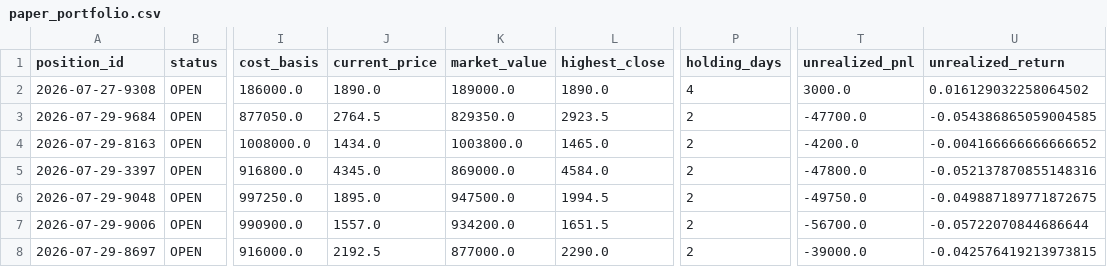
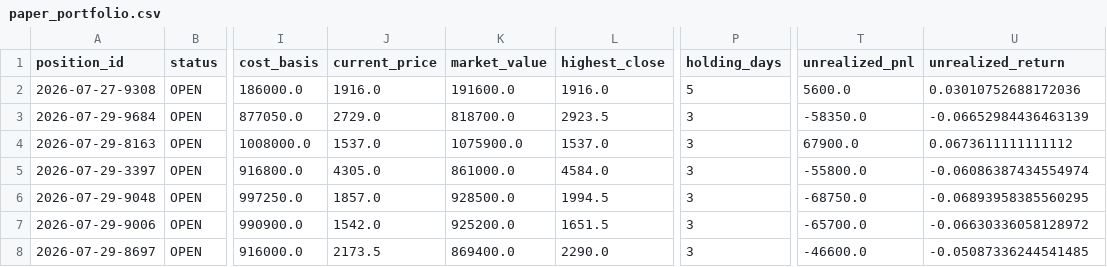
Before and after one commit to M-Osugi1230/momentum-chimpan, a CSV file: data/paper_portfolio.csv, drawn as a sheet; only a part is shown, gaps mark what is left out; the diff covers the shown part only; the diff names each change by its address in the sheet, - before the commit and + after, or states it on an @@ line.

```diff
--- a/data/paper_portfolio.csv
+++ b/data/paper_portfolio.csv
-J2 (current_price): 1890.0
+J2 (current_price): 1916.0
-K2 (market_value): 189000.0
+K2 (market_value): 191600.0
-L2 (highest_close): 1890.0
+L2 (highest_close): 1916.0
-P2 (holding_days): 4
+P2 (holding_days): 5
-T2 (unrealized_pnl): 3000.0
+T2 (unrealized_pnl): 5600.0
-U2 (unrealized_return): 0.016129032258064502
+U2 (unrealized_return): 0.03010752688172036
-J3 (current_price): 2764.5
+J3 (current_price): 2729.0
-K3 (market_value): 829350.0
+K3 (market_value): 818700.0
-P3:P8 (holding_days): 2
+P3:P8 (holding_days): 3
-T3 (unrealized_pnl): -47700.0
+T3 (unrealized_pnl): -58350.0
-U3 (unrealized_return): -0.054386865059004585
+U3 (unrealized_return): -0.06652984436463139
-J4 (current_price): 1434.0
+J4 (current_price): 1537.0
-K4 (market_value): 1003800.0
+K4 (market_value): 1075900.0
-L4 (highest_close): 1465.0
+L4 (highest_close): 1537.0
-T4 (unrealized_pnl): -4200.0
+T4 (unrealized_pnl): 67900.0
-U4 (unrealized_return): -0.004166666666666652
+U4 (unrealized_return): 0.0673611111111112
-J5 (current_price): 4345.0
+J5 (current_price): 4305.0
-K5 (market_value): 869000.0
+K5 (market_value): 861000.0
-T5 (unrealized_pnl): -47800.0
+T5 (unrealized_pnl): -55800.0
-U5 (unrealized_return): -0.052137870855148316
+U5 (unrealized_return): -0.06086387434554974
-J6 (current_price): 1895.0
+J6 (current_price): 1857.0
-K6 (market_value): 947500.0
+K6 (market_value): 928500.0
-T6 (unrealized_pnl): -49750.0
+T6 (unrealized_pnl): -68750.0
-U6 (unrealized_return): -0.049887189771872675
+U6 (unrealized_return): -0.06893958385560295
-J7 (current_price): 1557.0
+J7 (current_price): 1542.0
-K7 (market_value): 934200.0
+K7 (market_value): 925200.0
-T7 (unrealized_pnl): -56700.0
+T7 (unrealized_pnl): -65700.0
-U7 (unrealized_return): -0.05722070844686644
+U7 (unrealized_return): -0.06630336058128972
-J8 (current_price): 2192.5
+J8 (current_price): 2173.5
-K8 (market_value): 877000.0
+K8 (market_value): 869400.0
-T8 (unrealized_pnl): -39000.0
+T8 (unrealized_pnl): -46600.0
-U8 (unrealized_return): -0.042576419213973815
+U8 (unrealized_return): -0.05087336244541485
```
Also changed, not shown: 16 edited cells elsewhere in this file, data/execution_audit.csv, 6 other files.
